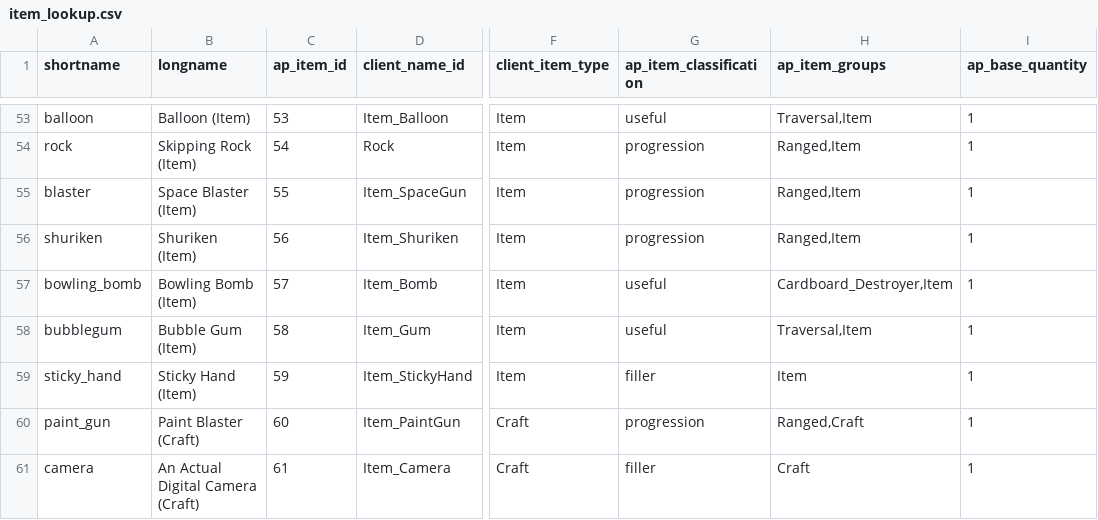
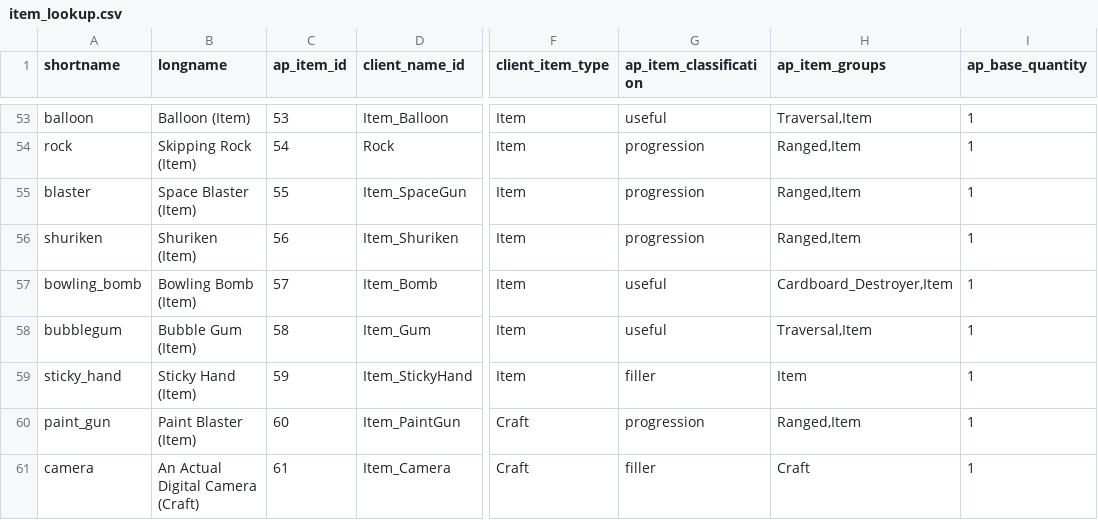
Before and after one commit to natronium/GatorArchipelago, a CSV file: data/item_lookup.csv, drawn as a sheet; only a part is shown, gaps mark what is left out; the diff names each change by its address in the sheet, - before the commit and + after, or states it on an @@ line.

Commit message:
fix error in paint blaster data

```diff
--- a/data/item_lookup.csv
+++ b/data/item_lookup.csv
-B60 (longname): Paint Blaster (Craft)
+B60 (longname): Paint Blaster (Item)
-H60 (ap_item_groups): Ranged,Craft
+H60 (ap_item_groups): Ranged,Item
```
